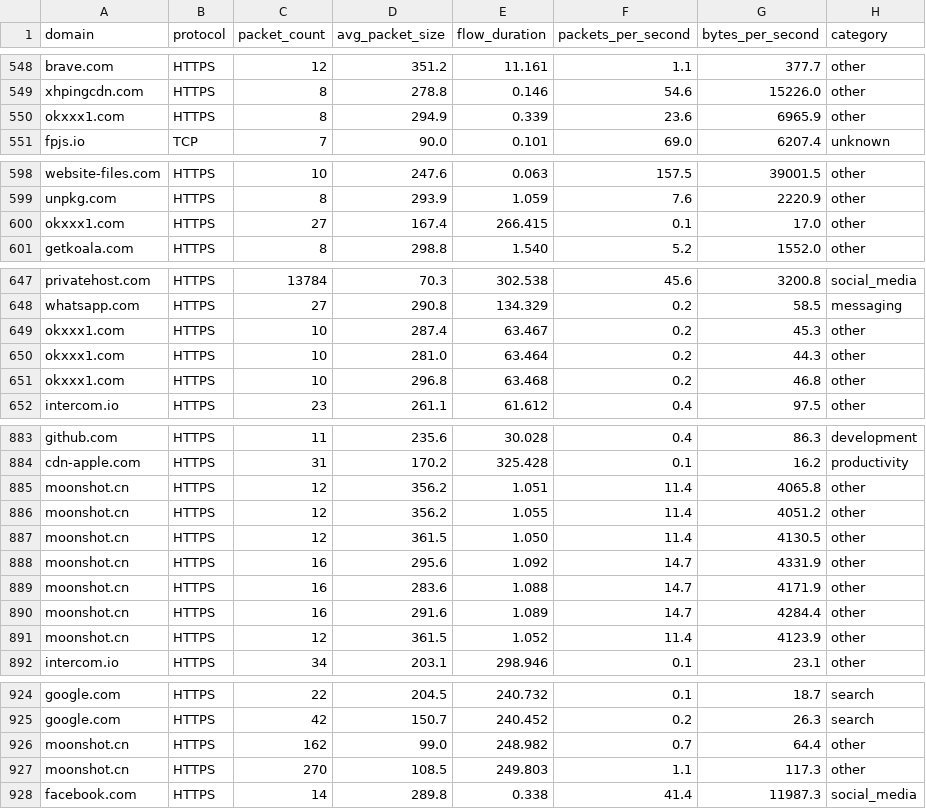
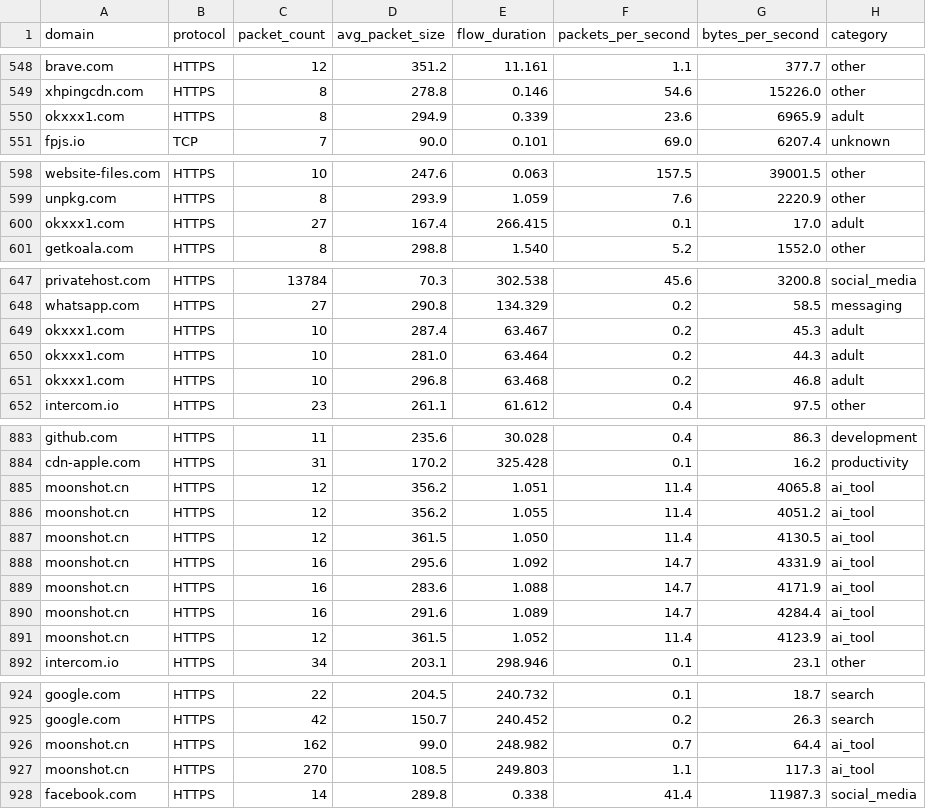
Before and after one commit to Wahaj-tech/smartShield-AI, a CSV file: dpi-engine/data/flow_dataset.csv, drawn as a sheet; only a part is shown, gaps mark what is left out; the diff covers the shown part only.

```diff
--- a/dpi-engine/data/flow_dataset.csv
+++ b/dpi-engine/data/flow_dataset.csv
@@ -549,3 +549,3 @@ brave.com,HTTPS,12,351.2,11.161,1.1,377.7,other
 xhpingcdn.com,HTTPS,8,278.8,0.146,54.6,15226.0,other
-okxxx1.com,HTTPS,8,294.9,0.339,23.6,6965.9,other
+okxxx1.com,HTTPS,8,294.9,0.339,23.6,6965.9,adult
 fpjs.io,TCP,7,90.0,0.101,69.0,6207.4,unknown
@@ -599,3 +599,3 @@ website-files.com,HTTPS,10,247.6,0.063,157.5,39001.5,other
 unpkg.com,HTTPS,8,293.9,1.059,7.6,2220.9,other
-okxxx1.com,HTTPS,27,167.4,266.415,0.1,17.0,other
+okxxx1.com,HTTPS,27,167.4,266.415,0.1,17.0,adult
 getkoala.com,HTTPS,8,298.8,1.540,5.2,1552.0,other
@@ -648,5 +648,5 @@ privatehost.com,HTTPS,13784,70.3,302.538,45.6,3200.8,social_media
 whatsapp.com,HTTPS,27,290.8,134.329,0.2,58.5,messaging
-okxxx1.com,HTTPS,10,287.4,63.467,0.2,45.3,other
-okxxx1.com,HTTPS,10,281.0,63.464,0.2,44.3,other
-okxxx1.com,HTTPS,10,296.8,63.468,0.2,46.8,other
+okxxx1.com,HTTPS,10,287.4,63.467,0.2,45.3,adult
+okxxx1.com,HTTPS,10,281.0,63.464,0.2,44.3,adult
+okxxx1.com,HTTPS,10,296.8,63.468,0.2,46.8,adult
 intercom.io,HTTPS,23,261.1,61.612,0.4,97.5,other
@@ -884,9 +884,9 @@ github.com,HTTPS,11,235.6,30.028,0.4,86.3,development
 cdn-apple.com,HTTPS,31,170.2,325.428,0.1,16.2,productivity
-moonshot.cn,HTTPS,12,356.2,1.051,11.4,4065.8,other
-moonshot.cn,HTTPS,12,356.2,1.055,11.4,4051.2,other
-moonshot.cn,HTTPS,12,361.5,1.050,11.4,4130.5,other
-moonshot.cn,HTTPS,16,295.6,1.092,14.7,4331.9,other
-moonshot.cn,HTTPS,16,283.6,1.088,14.7,4171.9,other
-moonshot.cn,HTTPS,16,291.6,1.089,14.7,4284.4,other
-moonshot.cn,HTTPS,12,361.5,1.052,11.4,4123.9,other
+moonshot.cn,HTTPS,12,356.2,1.051,11.4,4065.8,ai_tool
+moonshot.cn,HTTPS,12,356.2,1.055,11.4,4051.2,ai_tool
+moonshot.cn,HTTPS,12,361.5,1.050,11.4,4130.5,ai_tool
+moonshot.cn,HTTPS,16,295.6,1.092,14.7,4331.9,ai_tool
+moonshot.cn,HTTPS,16,283.6,1.088,14.7,4171.9,ai_tool
+moonshot.cn,HTTPS,16,291.6,1.089,14.7,4284.4,ai_tool
+moonshot.cn,HTTPS,12,361.5,1.052,11.4,4123.9,ai_tool
 intercom.io,HTTPS,34,203.1,298.946,0.1,23.1,other
@@ -925,4 +925,4 @@ google.com,HTTPS,22,204.5,240.732,0.1,18.7,search
 google.com,HTTPS,42,150.7,240.452,0.2,26.3,search
-moonshot.cn,HTTPS,162,99.0,248.982,0.7,64.4,other
-moonshot.cn,HTTPS,270,108.5,249.803,1.1,117.3,other
+moonshot.cn,HTTPS,162,99.0,248.982,0.7,64.4,ai_tool
+moonshot.cn,HTTPS,270,108.5,249.803,1.1,117.3,ai_tool
 facebook.com,HTTPS,14,289.8,0.338,41.4,11987.3,social_media
```
Also changed, not shown: 8 edited cells elsewhere in this file, dpi-engine/flow_dataset.csv, 10 other files.
